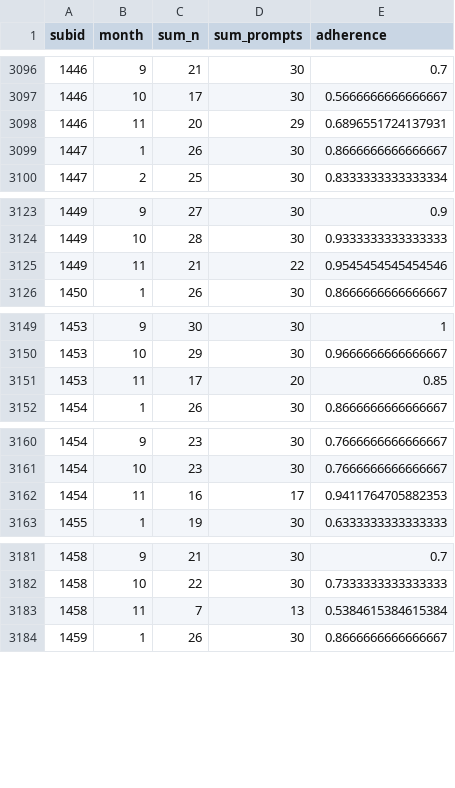
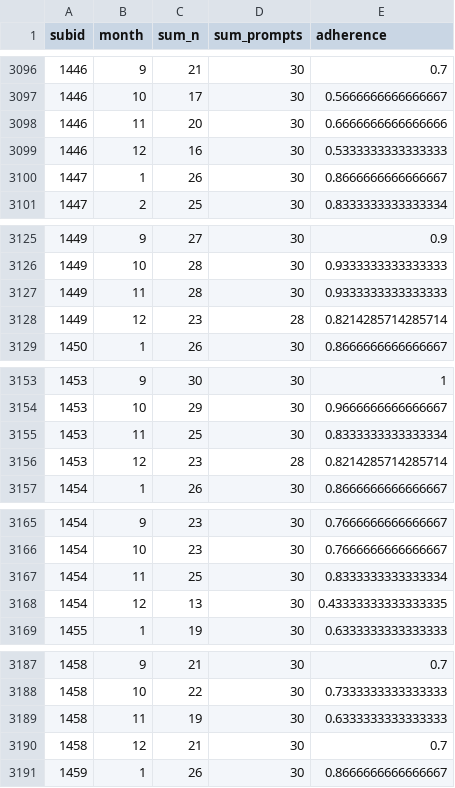
Before and after one commit to KendraPaquette/study_dissertation, a CSV file: data/risk2_ema_adherence.csv, drawn as a sheet; only a part is shown, gaps mark what is left out; the diff covers the shown part only.

```diff
--- a/data/risk2_ema_adherence.csv
+++ b/data/risk2_ema_adherence.csv
@@ -3097,3 +3097,4 @@ subid,month,sum_n,sum_prompts,adherence
 1446,10,17,30,0.5666666666666667
-1446,11,20,29,0.6896551724137931
+1446,11,20,30,0.6666666666666666
+1446,12,16,30,0.5333333333333333
 1447,1,26,30,0.8666666666666667
@@ -3124,3 +3126,4 @@ subid,month,sum_n,sum_prompts,adherence
 1449,10,28,30,0.9333333333333333
-1449,11,21,22,0.9545454545454546
+1449,11,28,30,0.9333333333333333
+1449,12,23,28,0.8214285714285714
 1450,1,26,30,0.8666666666666667
@@ -3150,3 +3154,4 @@ subid,month,sum_n,sum_prompts,adherence
 1453,10,29,30,0.9666666666666667
-1453,11,17,20,0.85
+1453,11,25,30,0.8333333333333334
+1453,12,23,28,0.8214285714285714
 1454,1,26,30,0.8666666666666667
@@ -3161,3 +3166,4 @@ subid,month,sum_n,sum_prompts,adherence
 1454,10,23,30,0.7666666666666667
-1454,11,16,17,0.9411764705882353
+1454,11,25,30,0.8333333333333334
+1454,12,13,30,0.43333333333333335
 1455,1,19,30,0.6333333333333333
@@ -3182,3 +3188,4 @@ subid,month,sum_n,sum_prompts,adherence
 1458,10,22,30,0.7333333333333333
-1458,11,7,13,0.5384615384615384
+1458,11,19,30,0.6333333333333333
+1458,12,21,30,0.7
 1459,1,26,30,0.8666666666666667
```
Also changed, not shown: 2 added rows and 18 edited cells elsewhere in this file, data/risk2_disp.csv, 4 other files.
